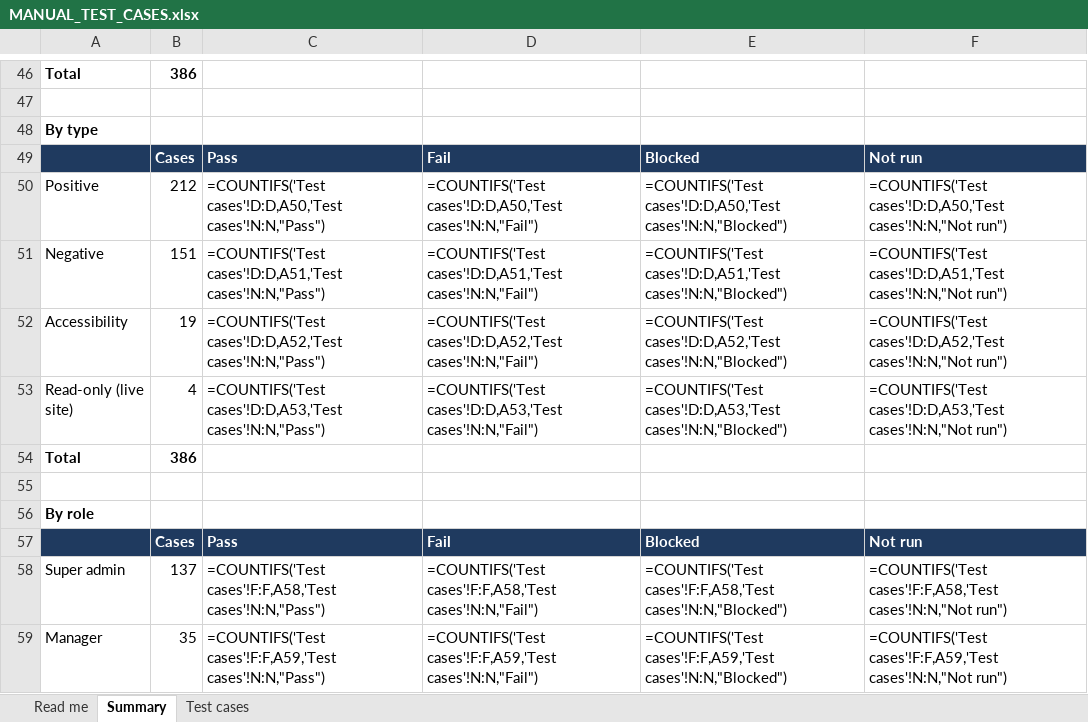
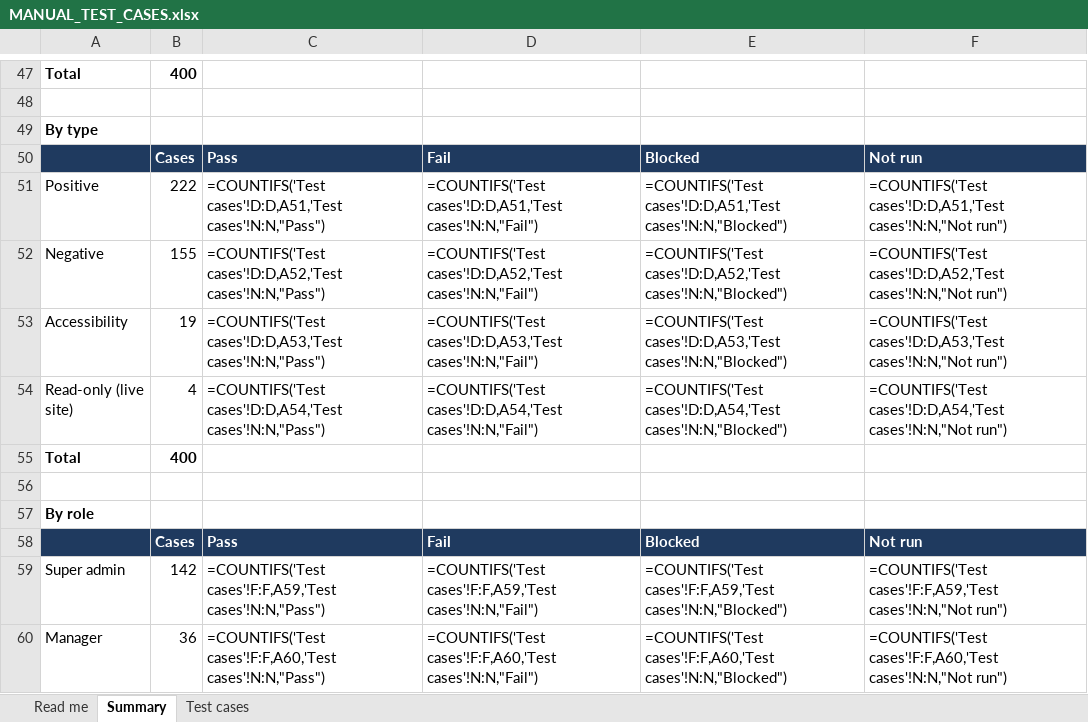
Before and after one commit to therevelator/irongate-qa-navigator-platform, an Excel workbook: docs/testing/MANUAL_TEST_CASES.xlsx, sheet Summary, drawn as a sheet; only a part is shown, gaps mark what is left out; values as stored, in another font and other column widths than the file's, no borders; formulas without a stored value are shown as written; addresses are those after the commit; the diff covers the shown part only; the diff names each change by its address in the sheet, - before the commit and + after, or states it on an @@ line.

```diff
--- a/docs/testing/MANUAL_TEST_CASES.xlsx (sheet Summary)
+++ b/docs/testing/MANUAL_TEST_CASES.xlsx (sheet Summary)
-B47: 386
+B47: 400
-B51: 212
+B51: 222
-C51: =COUNTIFS('Test cases'!D:D,A50,'Test cases'!N:N,"Pass")
+C51: =COUNTIFS('Test cases'!D:D,A51,'Test cases'!N:N,"Pass")
-D51: =COUNTIFS('Test cases'!D:D,A50,'Test cases'!N:N,"Fail")
+D51: =COUNTIFS('Test cases'!D:D,A51,'Test cases'!N:N,"Fail")
-E51: =COUNTIFS('Test cases'!D:D,A50,'Test cases'!N:N,"Blocked")
+E51: =COUNTIFS('Test cases'!D:D,A51,'Test cases'!N:N,"Blocked")
-F51: =COUNTIFS('Test cases'!D:D,A50,'Test cases'!N:N,"Not run")
+F51: =COUNTIFS('Test cases'!D:D,A51,'Test cases'!N:N,"Not run")
-B52: 151
+B52: 155
-C52: =COUNTIFS('Test cases'!D:D,A51,'Test cases'!N:N,"Pass")
+C52: =COUNTIFS('Test cases'!D:D,A52,'Test cases'!N:N,"Pass")
-D52: =COUNTIFS('Test cases'!D:D,A51,'Test cases'!N:N,"Fail")
+D52: =COUNTIFS('Test cases'!D:D,A52,'Test cases'!N:N,"Fail")
-E52: =COUNTIFS('Test cases'!D:D,A51,'Test cases'!N:N,"Blocked")
+E52: =COUNTIFS('Test cases'!D:D,A52,'Test cases'!N:N,"Blocked")
-F52: =COUNTIFS('Test cases'!D:D,A51,'Test cases'!N:N,"Not run")
+F52: =COUNTIFS('Test cases'!D:D,A52,'Test cases'!N:N,"Not run")
-C53: =COUNTIFS('Test cases'!D:D,A52,'Test cases'!N:N,"Pass")
+C53: =COUNTIFS('Test cases'!D:D,A53,'Test cases'!N:N,"Pass")
-D53: =COUNTIFS('Test cases'!D:D,A52,'Test cases'!N:N,"Fail")
+D53: =COUNTIFS('Test cases'!D:D,A53,'Test cases'!N:N,"Fail")
-E53: =COUNTIFS('Test cases'!D:D,A52,'Test cases'!N:N,"Blocked")
+E53: =COUNTIFS('Test cases'!D:D,A53,'Test cases'!N:N,"Blocked")
-F53: =COUNTIFS('Test cases'!D:D,A52,'Test cases'!N:N,"Not run")
+F53: =COUNTIFS('Test cases'!D:D,A53,'Test cases'!N:N,"Not run")
-C54: =COUNTIFS('Test cases'!D:D,A53,'Test cases'!N:N,"Pass")
+C54: =COUNTIFS('Test cases'!D:D,A54,'Test cases'!N:N,"Pass")
-D54: =COUNTIFS('Test cases'!D:D,A53,'Test cases'!N:N,"Fail")
+D54: =COUNTIFS('Test cases'!D:D,A54,'Test cases'!N:N,"Fail")
-E54: =COUNTIFS('Test cases'!D:D,A53,'Test cases'!N:N,"Blocked")
+E54: =COUNTIFS('Test cases'!D:D,A54,'Test cases'!N:N,"Blocked")
-F54: =COUNTIFS('Test cases'!D:D,A53,'Test cases'!N:N,"Not run")
+F54: =COUNTIFS('Test cases'!D:D,A54,'Test cases'!N:N,"Not run")
-B55: 386
+B55: 400
-B59: 137
+B59: 142
-C59: =COUNTIFS('Test cases'!F:F,A58,'Test cases'!N:N,"Pass")
+C59: =COUNTIFS('Test cases'!F:F,A59,'Test cases'!N:N,"Pass")
-D59: =COUNTIFS('Test cases'!F:F,A58,'Test cases'!N:N,"Fail")
+D59: =COUNTIFS('Test cases'!F:F,A59,'Test cases'!N:N,"Fail")
-E59: =COUNTIFS('Test cases'!F:F,A58,'Test cases'!N:N,"Blocked")
+E59: =COUNTIFS('Test cases'!F:F,A59,'Test cases'!N:N,"Blocked")
-F59: =COUNTIFS('Test cases'!F:F,A58,'Test cases'!N:N,"Not run")
+F59: =COUNTIFS('Test cases'!F:F,A59,'Test cases'!N:N,"Not run")
-B60: 35
+B60: 36
-C60: =COUNTIFS('Test cases'!F:F,A59,'Test cases'!N:N,"Pass")
+C60: =COUNTIFS('Test cases'!F:F,A60,'Test cases'!N:N,"Pass")
-D60: =COUNTIFS('Test cases'!F:F,A59,'Test cases'!N:N,"Fail")
+D60: =COUNTIFS('Test cases'!F:F,A60,'Test cases'!N:N,"Fail")
-E60: =COUNTIFS('Test cases'!F:F,A59,'Test cases'!N:N,"Blocked")
+E60: =COUNTIFS('Test cases'!F:F,A60,'Test cases'!N:N,"Blocked")
-F60: =COUNTIFS('Test cases'!F:F,A59,'Test cases'!N:N,"Not run")
+F60: =COUNTIFS('Test cases'!F:F,A60,'Test cases'!N:N,"Not run")
```
Also changed, not shown: 2 added rows and 129 edited cells elsewhere in this sheet, sheet Test cases, sheet Read me, 1 other file.
